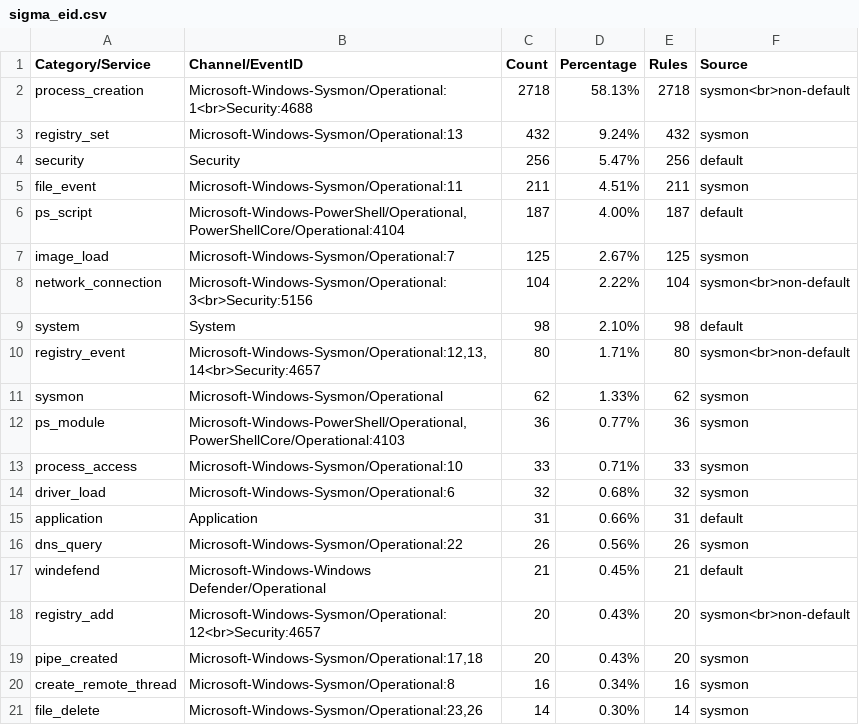
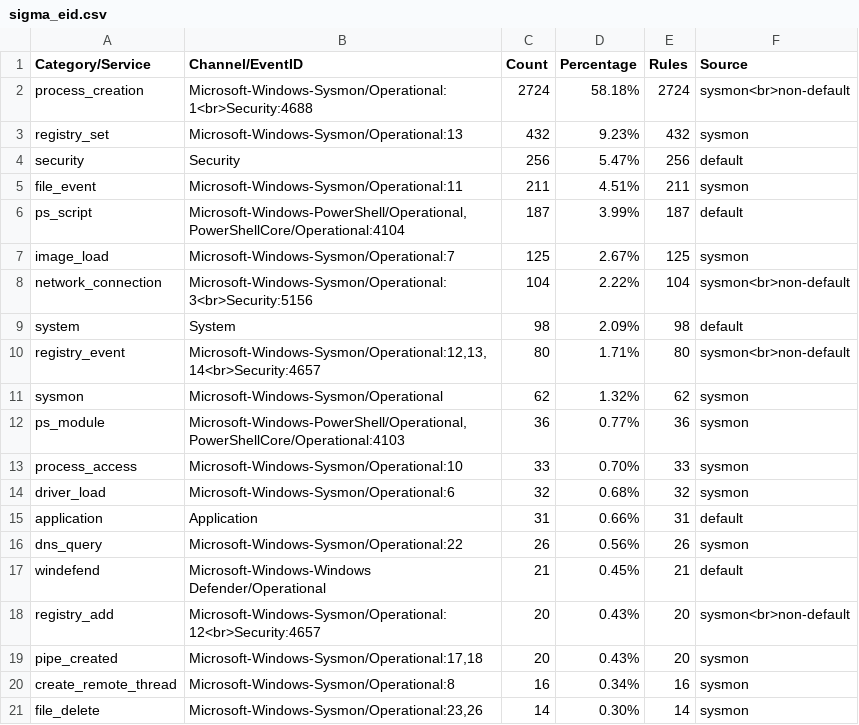
Before and after one commit to fukusuket/InvestigateWindowsLogSetting, a CSV file: sigma_eid.csv, drawn as a sheet.

```diff
--- a/sigma_eid.csv
+++ b/sigma_eid.csv
@@ -1,14 +1,14 @@
 Category/Service,Channel/EventID,Count,Percentage,Rules,Source
-process_creation,Microsoft-Windows-Sysmon/Operational:1<br>Security:4688,2718,58.13%,2718,sysmon<br>non-default
-registry_set,Microsoft-Windows-Sysmon/Operational:13,432,9.24%,432,sysmon
+process_creation,Microsoft-Windows-Sysmon/Operational:1<br>Security:4688,2724,58.18%,2724,sysmon<br>non-default
+registry_set,Microsoft-Windows-Sysmon/Operational:13,432,9.23%,432,sysmon
 security,Security,256,5.47%,256,default
 file_event,Microsoft-Windows-Sysmon/Operational:11,211,4.51%,211,sysmon
-ps_script,"Microsoft-Windows-PowerShell/Operational,PowerShellCore/Operational:4104",187,4.00%,187,default
+ps_script,"Microsoft-Windows-PowerShell/Operational,PowerShellCore/Operational:4104",187,3.99%,187,default
 image_load,Microsoft-Windows-Sysmon/Operational:7,125,2.67%,125,sysmon
 network_connection,Microsoft-Windows-Sysmon/Operational:3<br>Security:5156,104,2.22%,104,sysmon<br>non-default
-system,System,98,2.10%,98,default
+system,System,98,2.09%,98,default
 registry_event,"Microsoft-Windows-Sysmon/Operational:12,13,14<br>Security:4657",80,1.71%,80,sysmon<br>non-default
-sysmon,Microsoft-Windows-Sysmon/Operational,62,1.33%,62,sysmon
+sysmon,Microsoft-Windows-Sysmon/Operational,62,1.32%,62,sysmon
 ps_module,"Microsoft-Windows-PowerShell/Operational,PowerShellCore/Operational:4103",36,0.77%,36,sysmon
-process_access,Microsoft-Windows-Sysmon/Operational:10,33,0.71%,33,sysmon
+process_access,Microsoft-Windows-Sysmon/Operational:10,33,0.70%,33,sysmon
 driver_load,Microsoft-Windows-Sysmon/Operational:6,32,0.68%,32,sysmon
```
Also changed, not shown: security_eid.csv, 3 other files.
